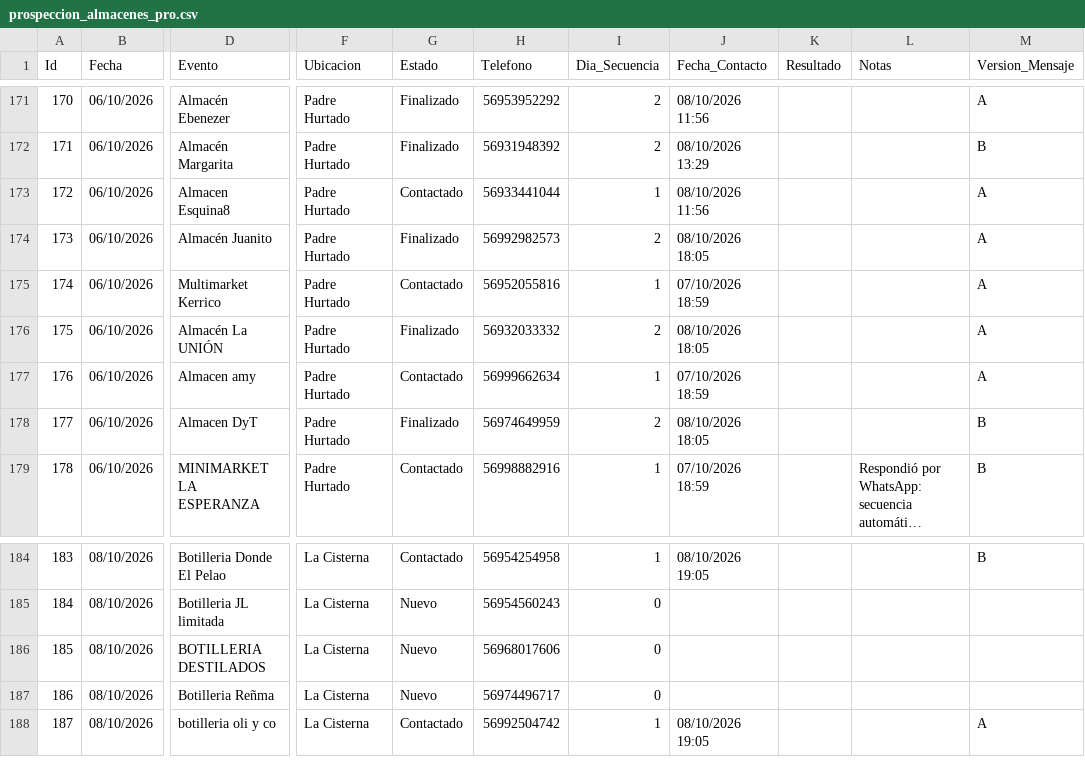
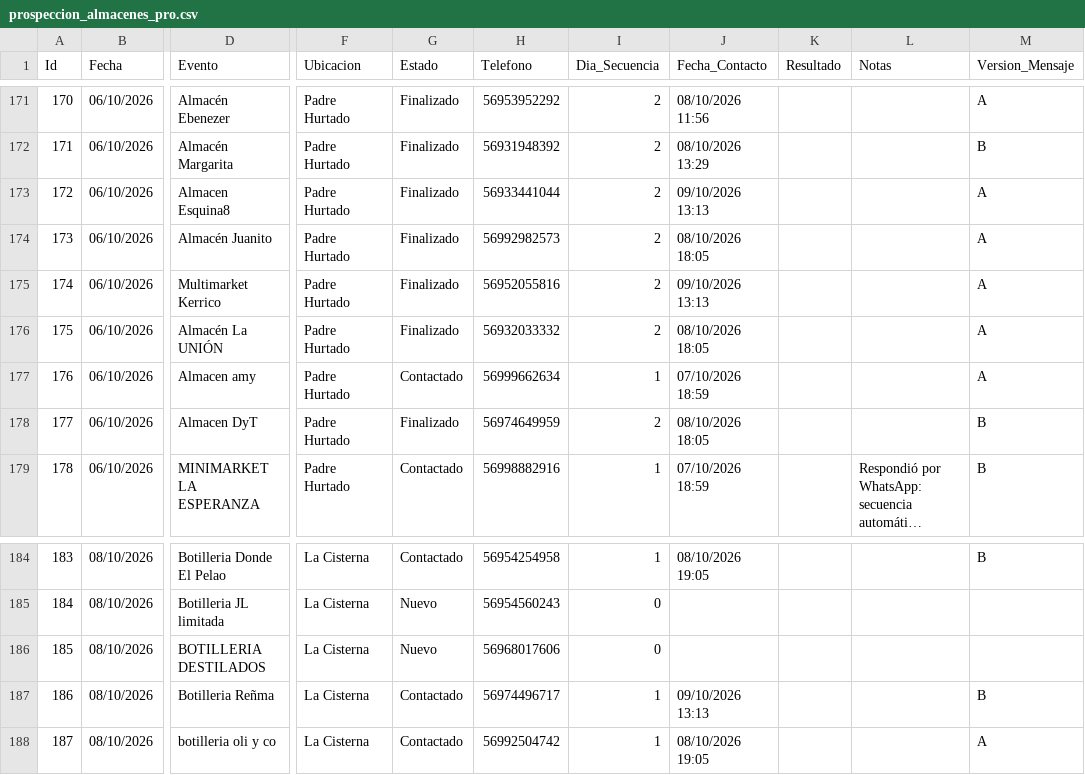
Before and after one commit to POPnLAR/Clientes, a CSV file: prospeccion_almacenes_pro.csv, drawn as a sheet; only a part is shown, gaps mark what is left out; long unchanged cells end in …; the diff names each change by its address in the sheet, - before the commit and + after, or states it on an @@ line.

Commit message:
Worker Almacenes: Actualización [Skip CI]

```diff
--- a/prospeccion_almacenes_pro.csv
+++ b/prospeccion_almacenes_pro.csv
-G173 (Estado): Contactado
+G173 (Estado): Finalizado
-I173 (Dia_Secuencia): 1
+I173 (Dia_Secuencia): 2
-J173 (Fecha_Contacto): 08/10/2026 11:56
+J173 (Fecha_Contacto): 09/10/2026 13:13
-G175 (Estado): Contactado
+G175 (Estado): Finalizado
-I175 (Dia_Secuencia): 1
+I175 (Dia_Secuencia): 2
-J175 (Fecha_Contacto): 07/10/2026 18:59
+J175 (Fecha_Contacto): 09/10/2026 13:13
-G187 (Estado): Nuevo
+G187 (Estado): Contactado
-I187 (Dia_Secuencia): 0
+I187 (Dia_Secuencia): 1
-J187 (Fecha_Contacto): (empty)
+J187 (Fecha_Contacto): 09/10/2026 13:13
-M187 (Version_Mensaje): (empty)
+M187 (Version_Mensaje): B
```
